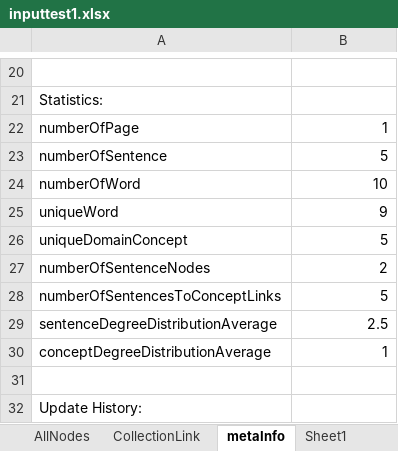
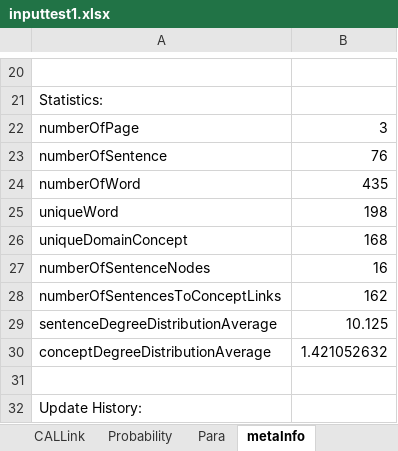
Before and after one commit to nvtrung12/assignment, an Excel workbook: tmp/inputtest1.xlsx, sheet metaInfo, drawn as a sheet; only a part is shown, gaps mark what is left out; values as stored, in another font and other column widths than the file's, no borders; the diff names each change by its address in the sheet, - before the commit and + after, or states it on an @@ line.

```diff
--- a/tmp/inputtest1.xlsx (sheet metaInfo)
+++ b/tmp/inputtest1.xlsx (sheet metaInfo)
-sheet tab: Sheet1
+sheet tab: Probability
-B22: 1
+B22: 3
-B23: 5
+B23: 76
-B24: 10
+B24: 435
-B25: 9
+B25: 198
-B26: 5
+B26: 168
-B27: 2
+B27: 16
-B28: 5
+B28: 162
-B29: 2.5
+B29: 10.125
-B30: 1
+B30: 1.421052632
```
Also changed, not shown: sheet CollectionLink, sheet AllNodes, sheet CALLink, sheet Para, other sheet tabs, 3 other files.
